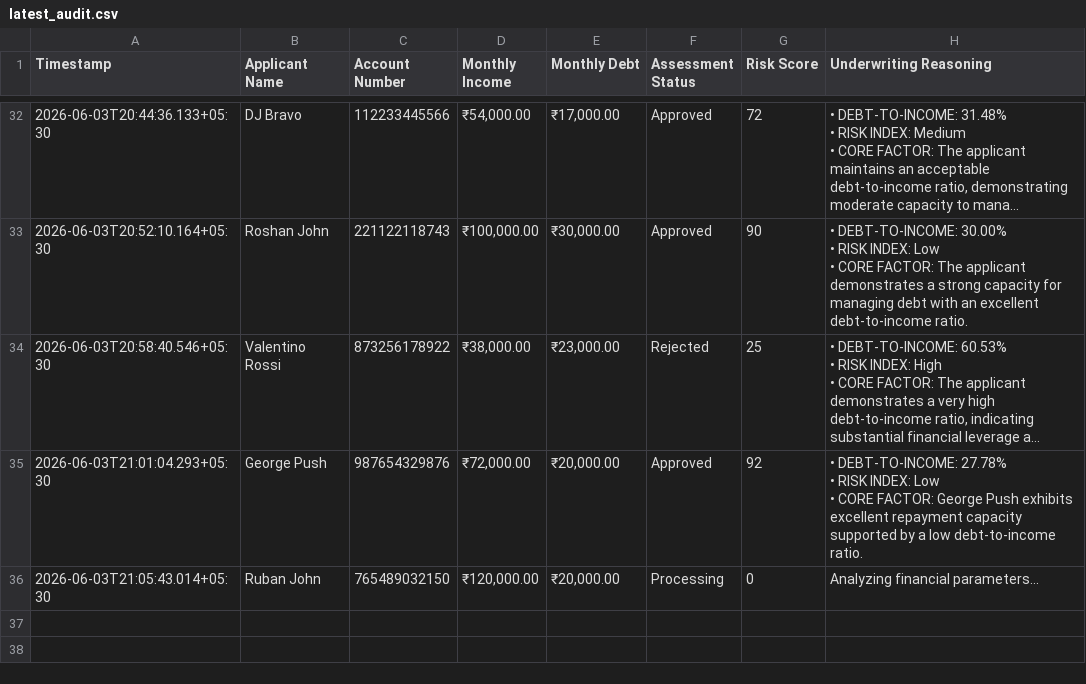
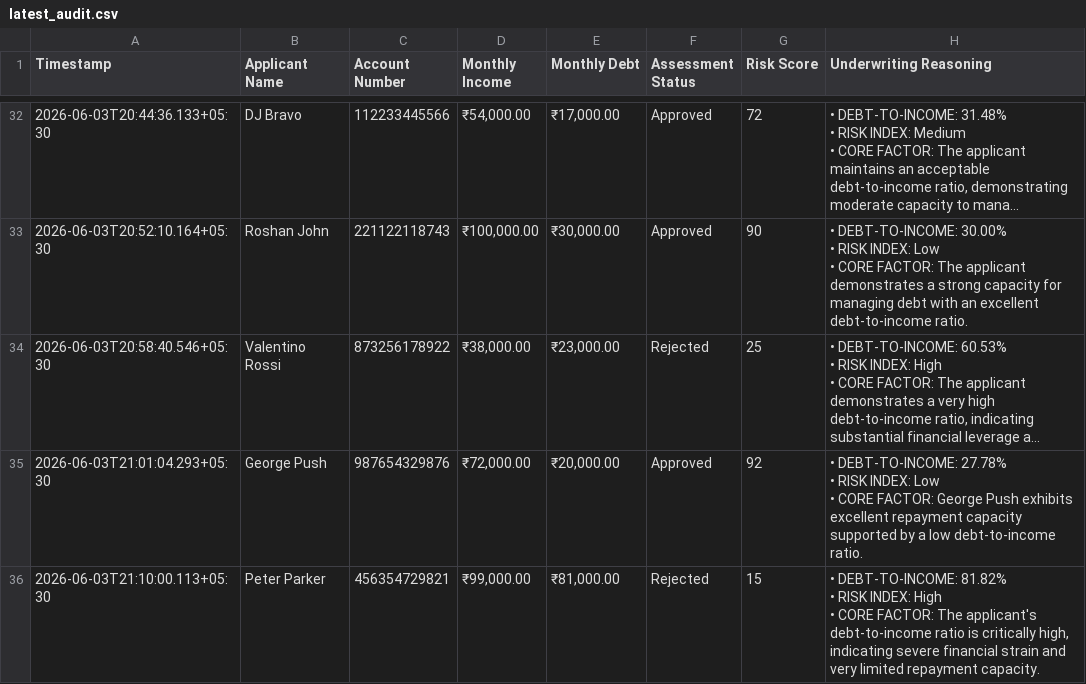
Before and after one commit to roshan-22-web/CrediFlow, a CSV file: latest_audit.csv, drawn as a sheet; only a part is shown, gaps mark what is left out; long unchanged cells end in ….

Commit message:
GitOps Ledger Sync: Peter Parker record synchronized via CrediFlow Workspace

```diff
--- a/latest_audit.csv
+++ b/latest_audit.csv
@@ -103,2 +103,4 @@ Timestamp,Applicant Name,Account Number,Monthly Income,Monthly Debt,Assessment S
  • CORE FACTOR: George Push exhibits excellent repayment capacity supported by a low debt-to-income ratio."
-2026-06-03T21:05:43.014+05:30,Ruban John,765489032150,"₹120,000.00","₹20,000.00",Processing,0,Analyzing financial parameters...
+2026-06-03T21:10:00.113+05:30,Peter Parker,456354729821,"₹99,000.00","₹81,000.00",Rejected,15,"• DEBT-TO-INCOME: 81.82%
+ • RISK INDEX: High
+ • CORE FACTOR: The applicant's debt-to-income ratio is critically high, indicating severe financial strain and very limited repayment capacity."
```
